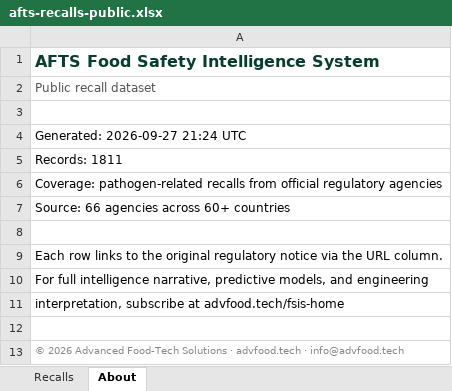
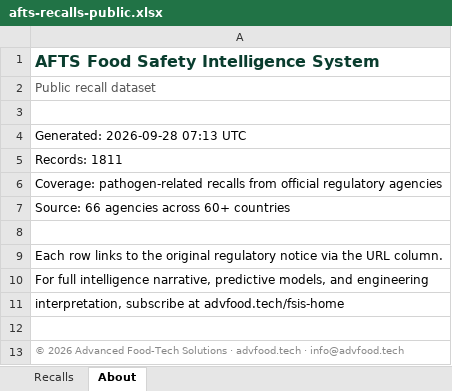
Before and after one commit to gstoforos/Food-Safety-Intelligence-System, an Excel workbook: docs/data/afts-recalls-public.xlsx, sheet About, drawn as a sheet; values as stored, in another font and other column widths than the file's, no borders; the diff names each change by its address in the sheet, - before the commit and + after, or states it on an @@ line.

```diff
--- a/docs/data/afts-recalls-public.xlsx (sheet About)
+++ b/docs/data/afts-recalls-public.xlsx (sheet About)
-A4: Generated: 2026-09-27 21:24 UTC
+A4: Generated: 2026-09-28 07:13 UTC
```
Also changed, not shown: sheet Recalls.
